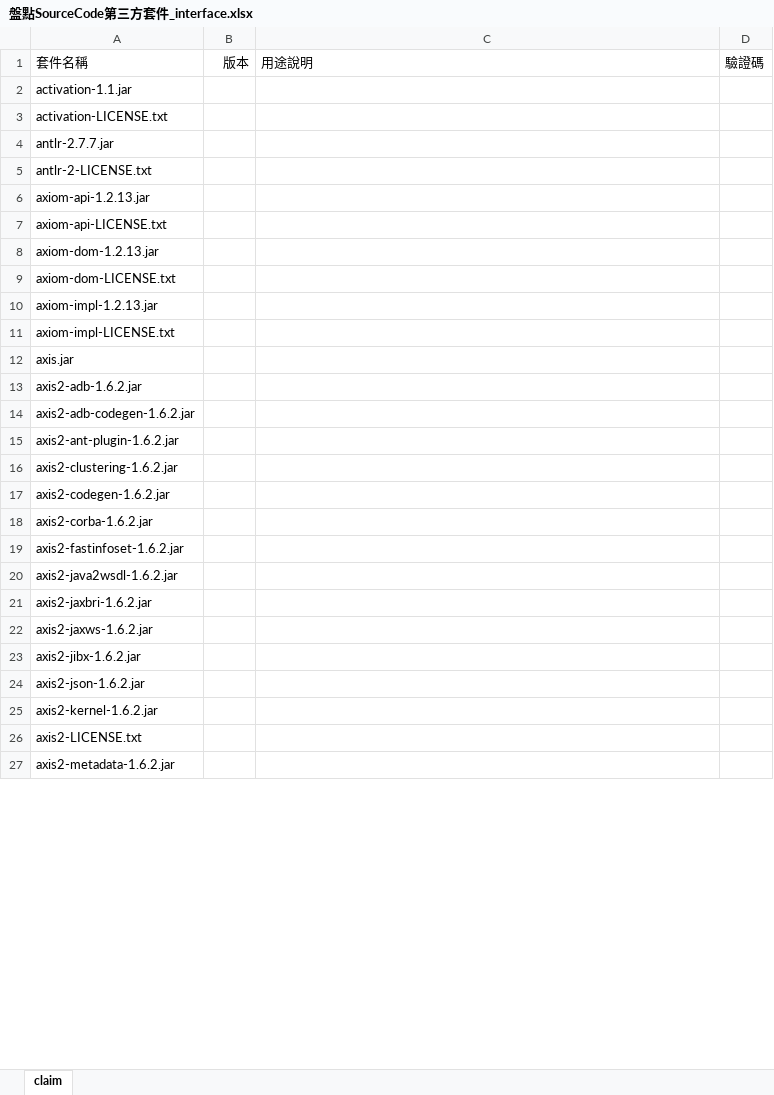
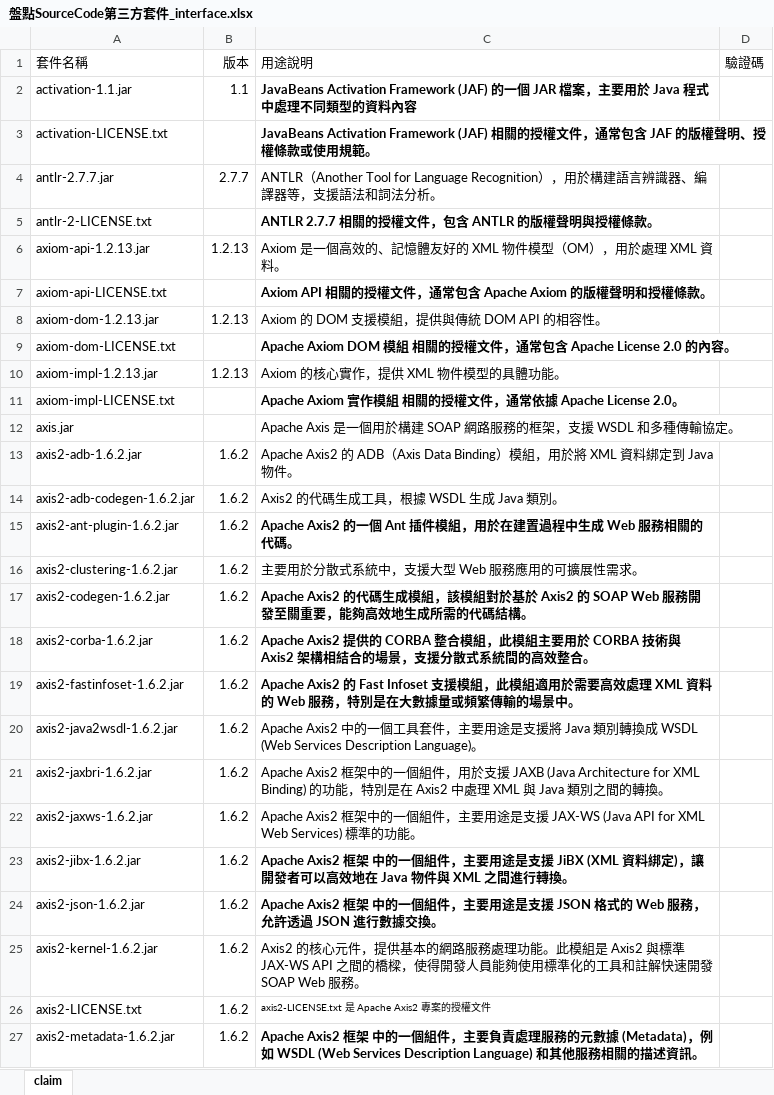
Before and after one commit to pohua920/easyTest, an Excel workbook: doc/盤點SourceCode第三方套件_interface.xlsx, sheet claim, drawn as a sheet; only a part is shown; values as stored, in another font and other column widths than the file's, no borders; the diff covers the shown part only; the diff names each change by its address in the sheet, - before the commit and + after, or states it on an @@ line.

```diff
--- a/doc/盤點SourceCode第三方套件_interface.xlsx (sheet claim)
+++ b/doc/盤點SourceCode第三方套件_interface.xlsx (sheet claim)
-B2: (empty)
+B2: 1.1
-C2: (empty)
+C2: JavaBeans Activation Framework (JAF) 的一個 JAR 檔案，主要用於 Java 程式中處理不同類型的資料內容
-C3: (empty)
+C3: JavaBeans Activation Framework (JAF) 相關的授權文件，通常包含 JAF 的版權聲明、授權條款或使用規範。
-B4: (empty)
+B4: 2.7.7
-C4: (empty)
+C4: ANTLR（Another Tool for Language Recognition），用於構建語言辨識器、編譯器等，支援語法和詞法分析。
-C5: (empty)
+C5: ANTLR 2.7.7 相關的授權文件，包含 ANTLR 的版權聲明與授權條款。
-B6: (empty)
+B6: 1.2.13
-C6: (empty)
+C6: Axiom 是一個高效的、記憶體友好的 XML 物件模型（OM），用於處理 XML 資料。
-C7: (empty)
+C7: Axiom API 相關的授權文件，通常包含 Apache Axiom 的版權聲明和授權條款。
-B8: (empty)
+B8: 1.2.13
-C8: (empty)
+C8: Axiom 的 DOM 支援模組，提供與傳統 DOM API 的相容性。
-C9: (empty)
+C9: Apache Axiom DOM 模組 相關的授權文件，通常包含 Apache License 2.0 的內容。
-B10: (empty)
+B10: 1.2.13
-C10: (empty)
+C10: Axiom 的核心實作，提供 XML 物件模型的具體功能。
-C11: (empty)
+C11: Apache Axiom 實作模組 相關的授權文件，通常依據 Apache License 2.0。
-C12: (empty)
+C12: Apache Axis 是一個用於構建 SOAP 網路服務的框架，支援 WSDL 和多種傳輸協定。
-B13:B27: (empty)
+B13:B27: 1.6.2
-C13: (empty)
+C13: Apache Axis2 的 ADB（Axis Data Binding）模組，用於將 XML 資料綁定到 Java 物件。
-C14: (empty)
+C14: Axis2 的代碼生成工具，根據 WSDL 生成 Java 類別。
-C15: (empty)
+C15: Apache Axis2 的一個 Ant 插件模組，用於在建置過程中生成 Web 服務相關的代碼。
-C16: (empty)
+C16: 主要用於分散式系統中，支援大型 Web 服務應用的可擴展性需求。
-C17: (empty)
+C17: Apache Axis2 的代碼生成模組，該模組對於基於 Axis2 的 SOAP Web 服務開發至關重要，能夠高效地生成所需的代碼結構。
-C18: (empty)
+C18: Apache Axis2 提供的 CORBA 整合模組，此模組主要用於 CORBA 技術與 Axis2 架構相結合的場景，支援分散式系統間的高效整合。
-C19: (empty)
+C19: Apache Axis2 的 Fast Infoset 支援模組，此模組適用於需要高效處理 XML 資料的 Web 服務，特別是在大數據量或頻繁傳輸的場景中。
-C20: (empty)
+C20: Apache Axis2 中的一個工具套件，主要用途是支援將 Java 類別轉換成 WSDL (Web Services Description Language)。
-C21: (empty)
+C21: Apache Axis2 框架中的一個組件，用於支援 JAXB (Java Architecture for XML Binding) 的功能，特別是在 Axis2 中處理 XML 與 Java 類別之間的轉換。
-C22: (empty)
+C22: Apache Axis2 框架中的一個組件，主要用途是支援 JAX-WS (Java API for XML Web Services) 標準的功能。
-C23: (empty)
+C23: Apache Axis2 框架 中的一個組件，主要用途是支援 JiBX (XML 資料綁定)，讓開發者可以高效地在 Java 物件與 XML 之間進行轉換。
-C24: (empty)
+C24: Apache Axis2 框架 中的一個組件，主要用途是支援 JSON 格式的 Web 服務，允許透過 JSON 進行數據交換。
-C25: (empty)
+C25: Axis2 的核心元件，提供基本的網路服務處理功能。此模組是 Axis2 與標準 JAX-WS API 之間的橋樑，使得開發人員能夠使用標準化的工具和註解快速開發 SOAP Web 服務。
-C26: (empty)
+C26: axis2-LICENSE.txt 是 Apache Axis2 專案的授權文件
-C27: (empty)
+C27: Apache Axis2 框架 中的一個組件，主要負責處理服務的元數據 (Metadata)，例如 WSDL (Web Services Description Language) 和其他服務相關的描述資訊。
```
Also changed, not shown: 72 edited cells elsewhere in this sheet.
